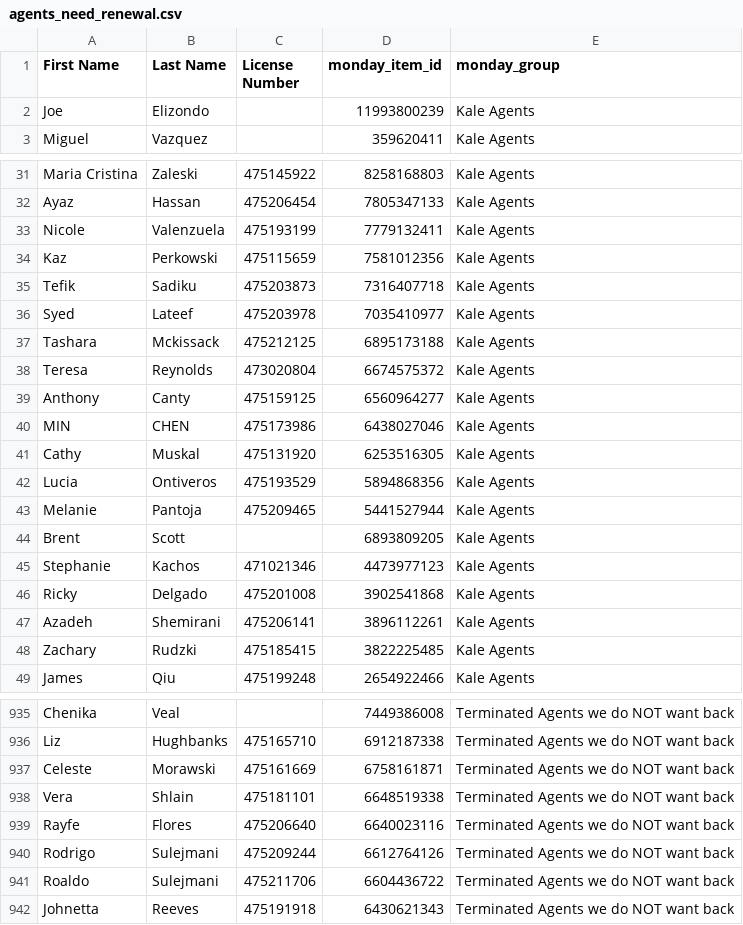
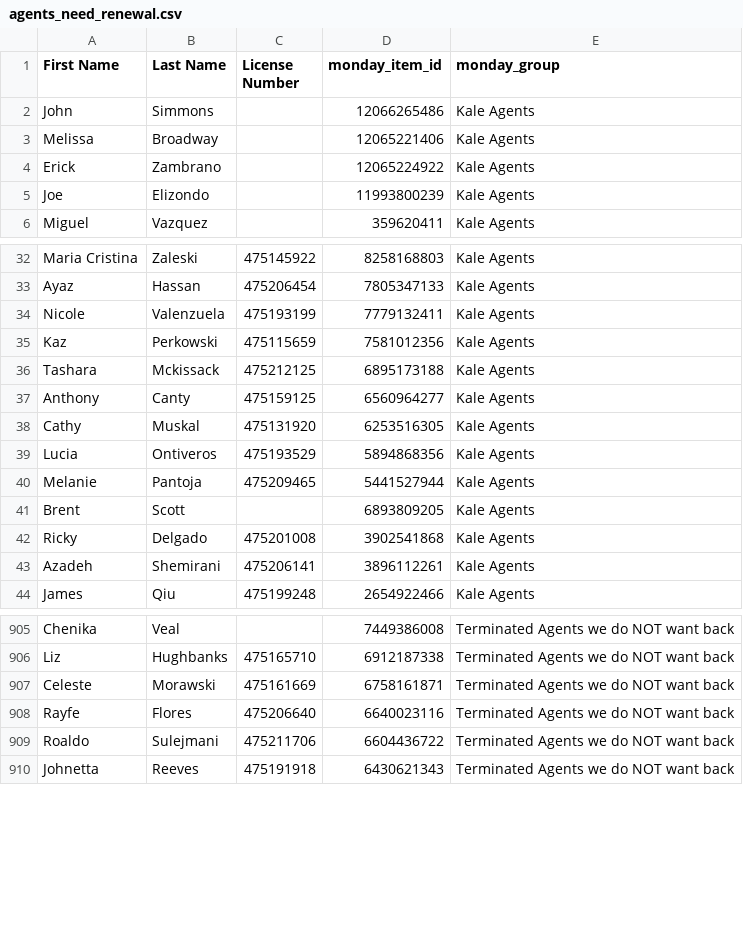
Before and after one commit to delfinparis/kha-agent-renewal-project, a CSV file: agents_need_renewal.csv, drawn as a sheet; only a part is shown, gaps mark what is left out; removed rows and columns are numbered as before the commit, all else as after; the diff covers the shown part only; the diff names each change by its address in the sheet, - before the commit and + after, or states it on an @@ line.

```diff
--- a/agents_need_renewal.csv
+++ b/agents_need_renewal.csv
+row 2: John | Simmons |  | 12066265486 | Kale Agents
+row 3: Melissa | Broadway |  | 12065221406 | Kale Agents
+row 4: Erick | Zambrano |  | 12065224922 | Kale Agents
-row 35: Tefik | Sadiku | 475203873 | 7316407718 | Kale Agents
-row 36: Syed | Lateef | 475203978 | 7035410977 | Kale Agents
-row 38: Teresa | Reynolds | 473020804 | 6674575372 | Kale Agents
-row 40: MIN | CHEN | 475173986 | 6438027046 | Kale Agents
-row 45: Stephanie | Kachos | 471021346 | 4473977123 | Kale Agents
-row 48: Zachary | Rudzki | 475185415 | 3822225485 | Kale Agents
-row 938: Vera | Shlain | 475181101 | 6648519338 | Terminated Agents we do NOT want back
-row 940: Rodrigo | Sulejmani | 475209244 | 6612764126 | Terminated Agents we do NOT want back
```
Also changed, not shown: 1 added row, 32 removed rows and 1 moved row elsewhere in this file, 1 other file.
